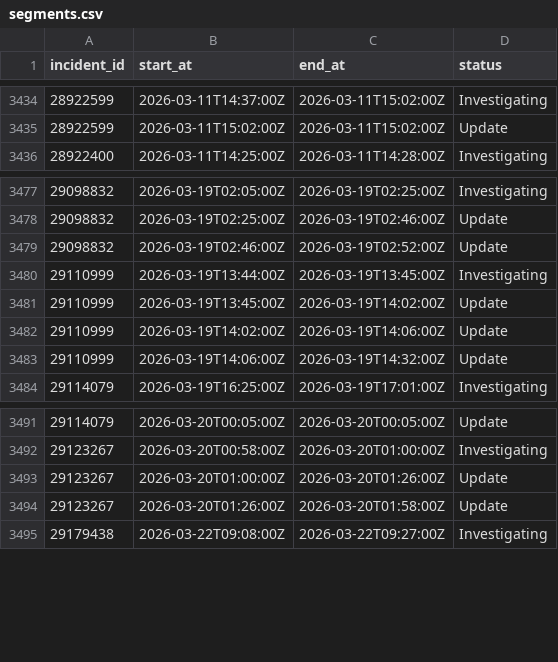
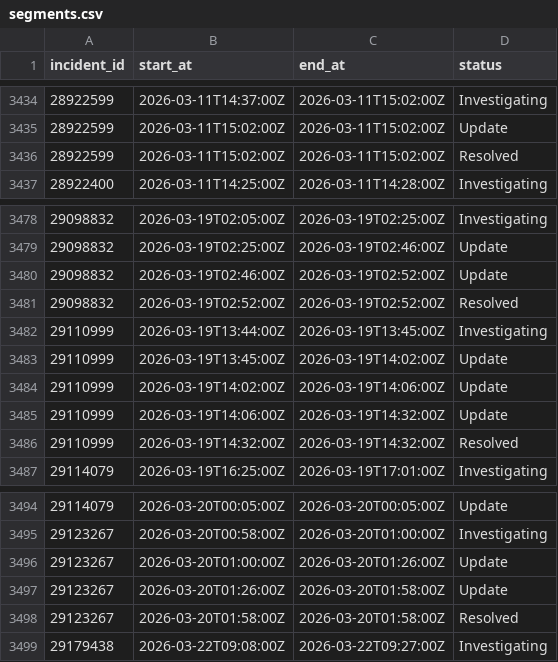
Before and after one commit to mrshu/github-statuses, a CSV file: parsed/segments.csv, drawn as a sheet; only a part is shown, gaps mark what is left out; the diff names each change by its address in the sheet, - before the commit and + after, or states it on an @@ line.

```diff
--- a/parsed/segments.csv
+++ b/parsed/segments.csv
+row 3436: 28922599 | 2026-03-11T15:02:00Z | 2026-03-11T15:02:00Z | Resolved
+row 3481: 29098832 | 2026-03-19T02:52:00Z | 2026-03-19T02:52:00Z | Resolved
+row 3486: 29110999 | 2026-03-19T14:32:00Z | 2026-03-19T14:32:00Z | Resolved
+row 3498: 29123267 | 2026-03-20T01:58:00Z | 2026-03-20T01:58:00Z | Resolved
```
Also changed, not shown: parsed/downtime_windows.csv, 1 other file.
